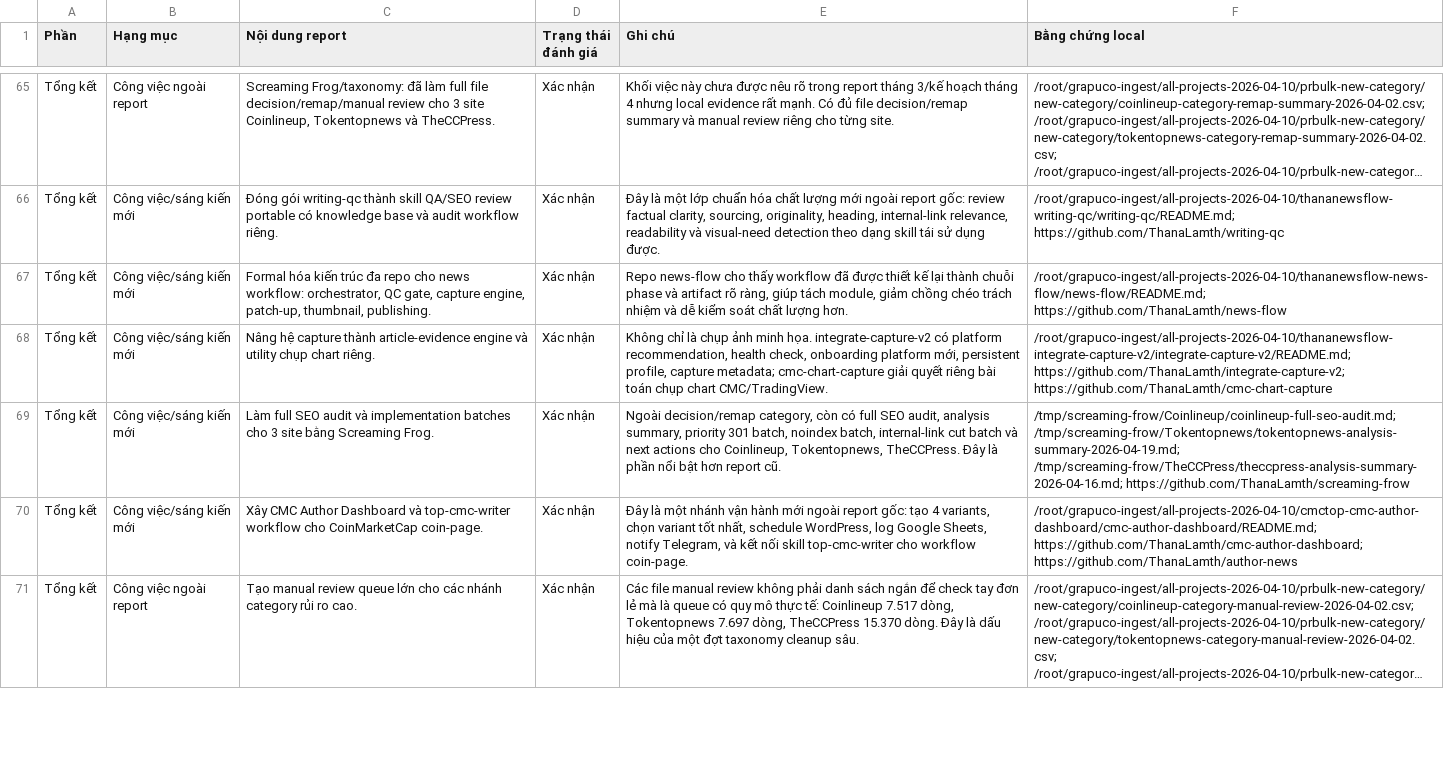
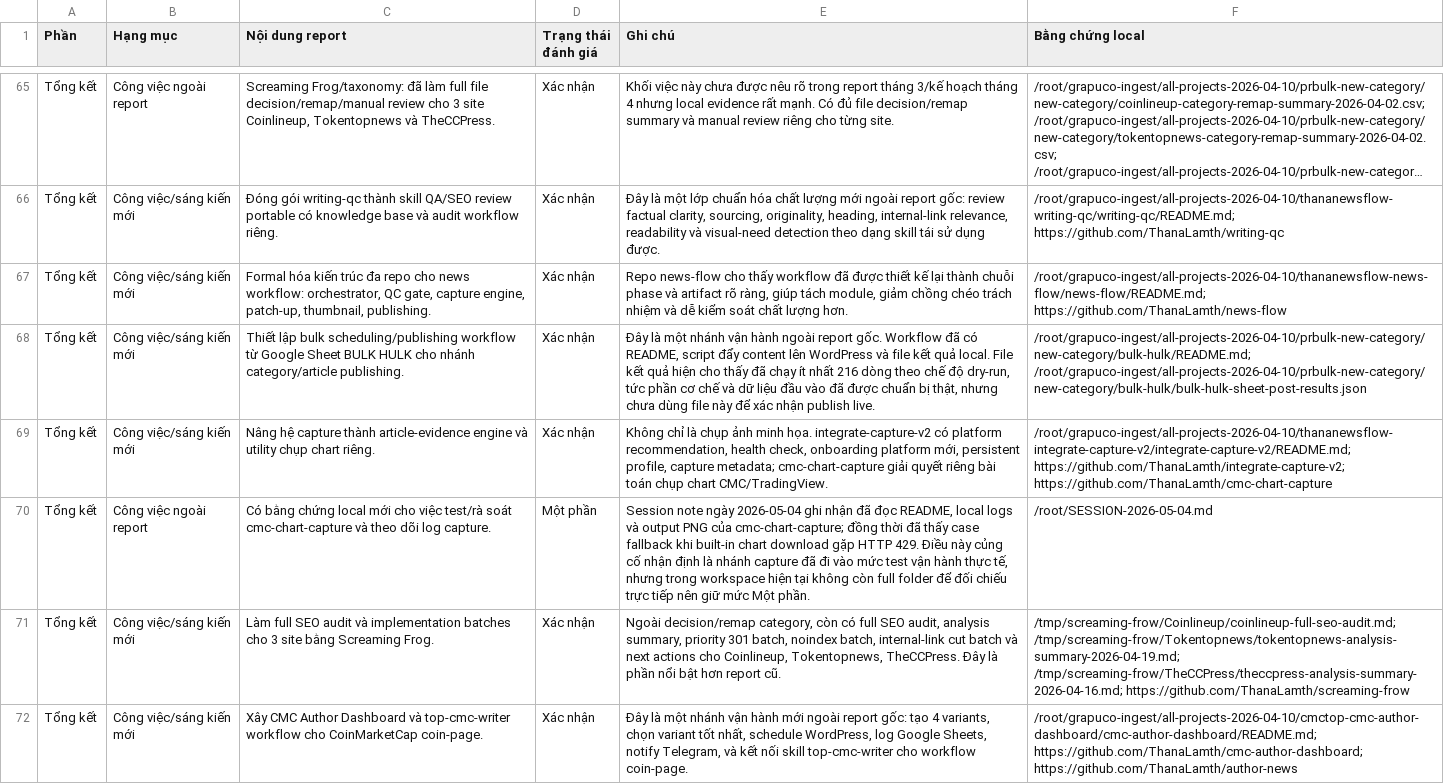
Before and after one commit to ThanaLamth/monthly-report-kimq, a CSV file: Đánh giá báo cáo công việc tháng 3 - kế hoạch tháng 4.csv, drawn as a sheet; only a part is shown, gaps mark what is left out; the shorter side is filled out with more unchanged rows; long unchanged cells end in …; the diff covers the shown part only; the diff names each change by its address in the sheet, - before the commit and + after, or states it on an @@ line.

```diff
--- a/Đánh giá báo cáo công việc tháng 3 - kế hoạch tháng 4.csv
+++ b/Đánh giá báo cáo công việc tháng 3 - kế hoạch tháng 4.csv
+row 68: Tổng kết | Công việc/sáng kiến mới | Thiết lập bulk scheduling/publishing workflow từ Google Sheet BULK HULK cho nhánh category/article publishing. | Xác nhận | Đây là một nhánh vận hành ngoài report gốc. Workflow đã có README, script đẩy content lên WordPress và file kết quả local. File kết quả hiện cho thấy đã chạy ít nhất 216 dòng theo chế độ dry-run, tức phần cơ chế và dữ liệu đầu vào đã được chuẩn bị thật, nhưng chưa dùng file này để xác nhận publish live. | /root/grapuco-ingest/all-projects-2026-04-10/prbulk-new-category/new-category/bulk-hulk/README.md; /root/grapuco-ingest/all-projects-2026-04-10/prbulk-new-category/new-category/bulk-hulk/bulk-hulk-sheet-post-results.json
+row 70: Tổng kết | Công việc ngoài report | Có bằng chứng local mới cho việc test/rà soát cmc-chart-capture và theo dõi log capture. | Một phần | Session note ngày 2026-05-04 ghi nhận đã đọc README, local logs và output PNG của cmc-chart-capture; đồng thời đã thấy case fallback khi built-in chart download gặp HTTP 429. Điều này củng cố nhận định là nhánh capture đã đi vào mức test vận hành thực tế, nhưng trong workspace hiện tại không còn full folder để đối chiếu trực tiếp nên giữ mức Một phần. | /root/SESSION-2026-05-04.md
```
Also changed, not shown: 1 added row elsewhere in this file, 1 other file.
